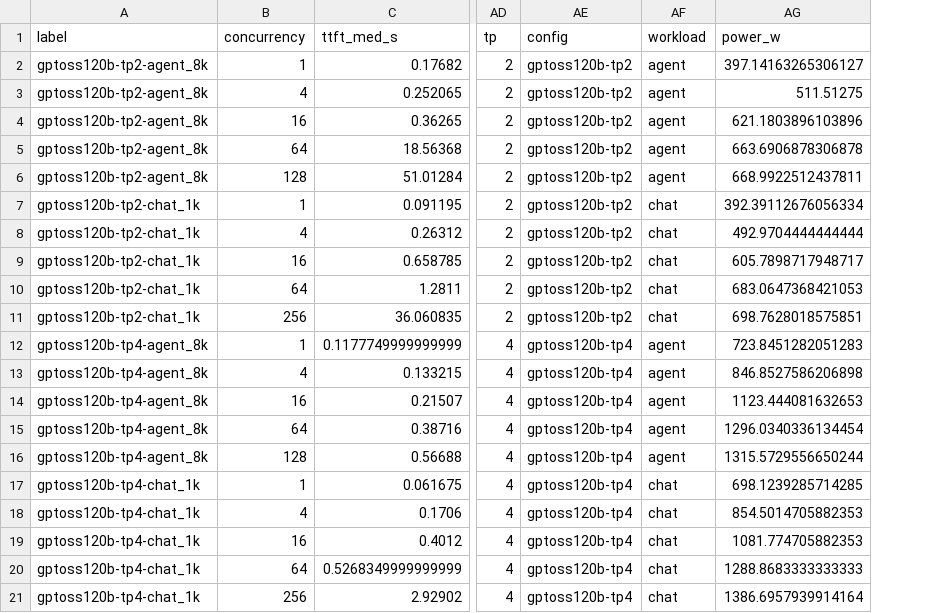
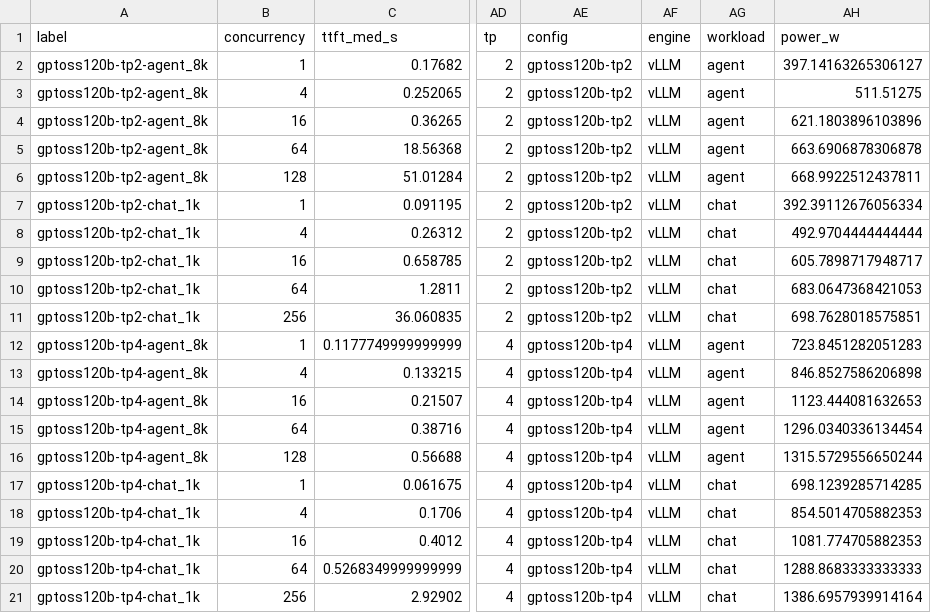
Before and after one commit to tokey-tahmid/llm-token-cost, a CSV file: results/tables/cost_per_level.csv, drawn as a sheet; only a part is shown, gaps mark what is left out; the diff names each change by its address in the sheet, - before the commit and + after, or states it on an @@ line.

Commit message:
SGLang robustness configuration and smoke runs
ENGINE=sglang in slurm/sweep.sbatch serves through SGLang v0.5.21 (CUDA 13
runtime image, pinned by digest, pulled in provisioning). The brief's
robustness check is the headline configuration, gpt-oss-120b on 4 GPUs,
with engine defaults apart from context length. RUN_TAG=smoke marks a
short check run that the analysis skips. Tables gain an engine column;
existing values are unchanged.

```diff
--- a/results/tables/cost_per_level.csv
+++ b/results/tables/cost_per_level.csv
+column AF (engine), rows 2-21: all vLLM
```
Also changed, not shown: 7 other files.
